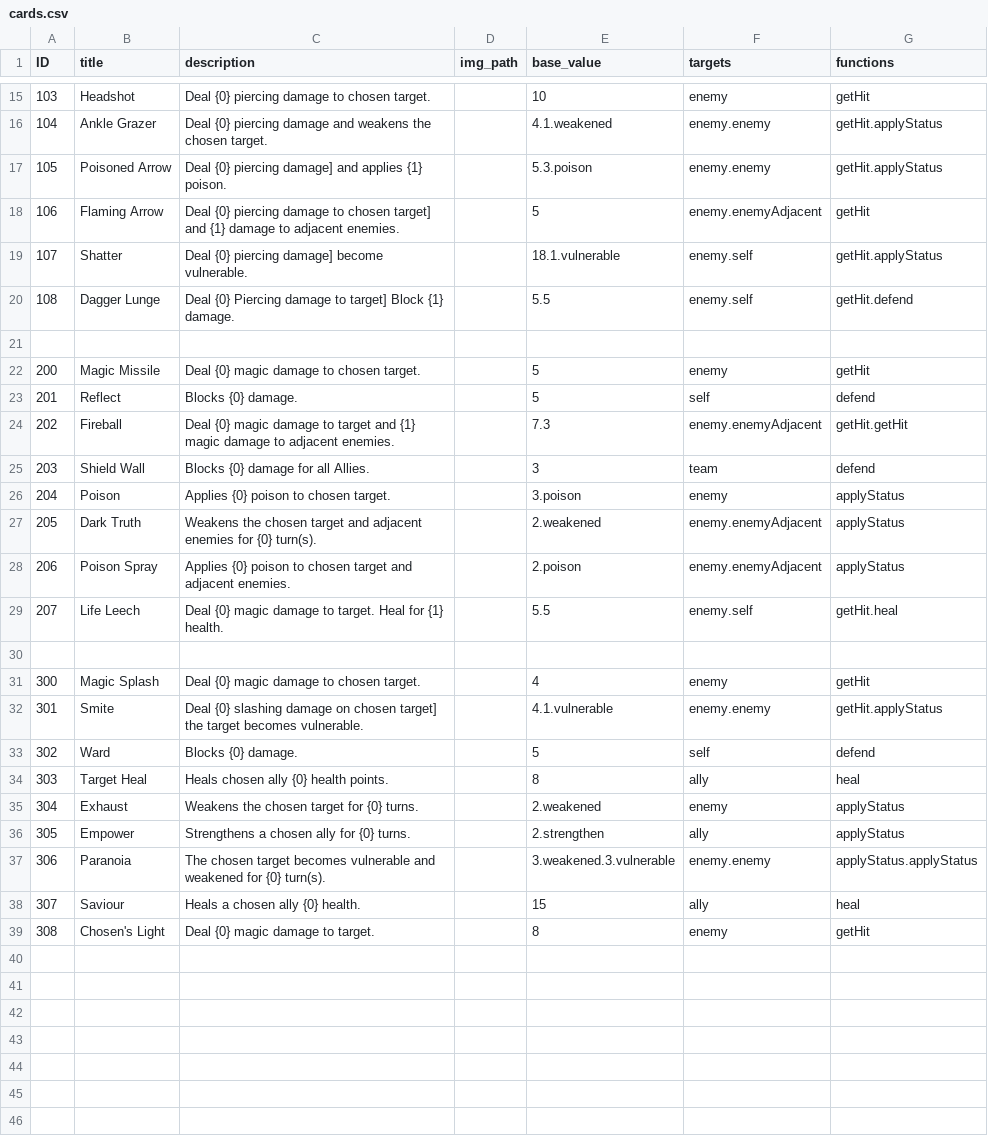
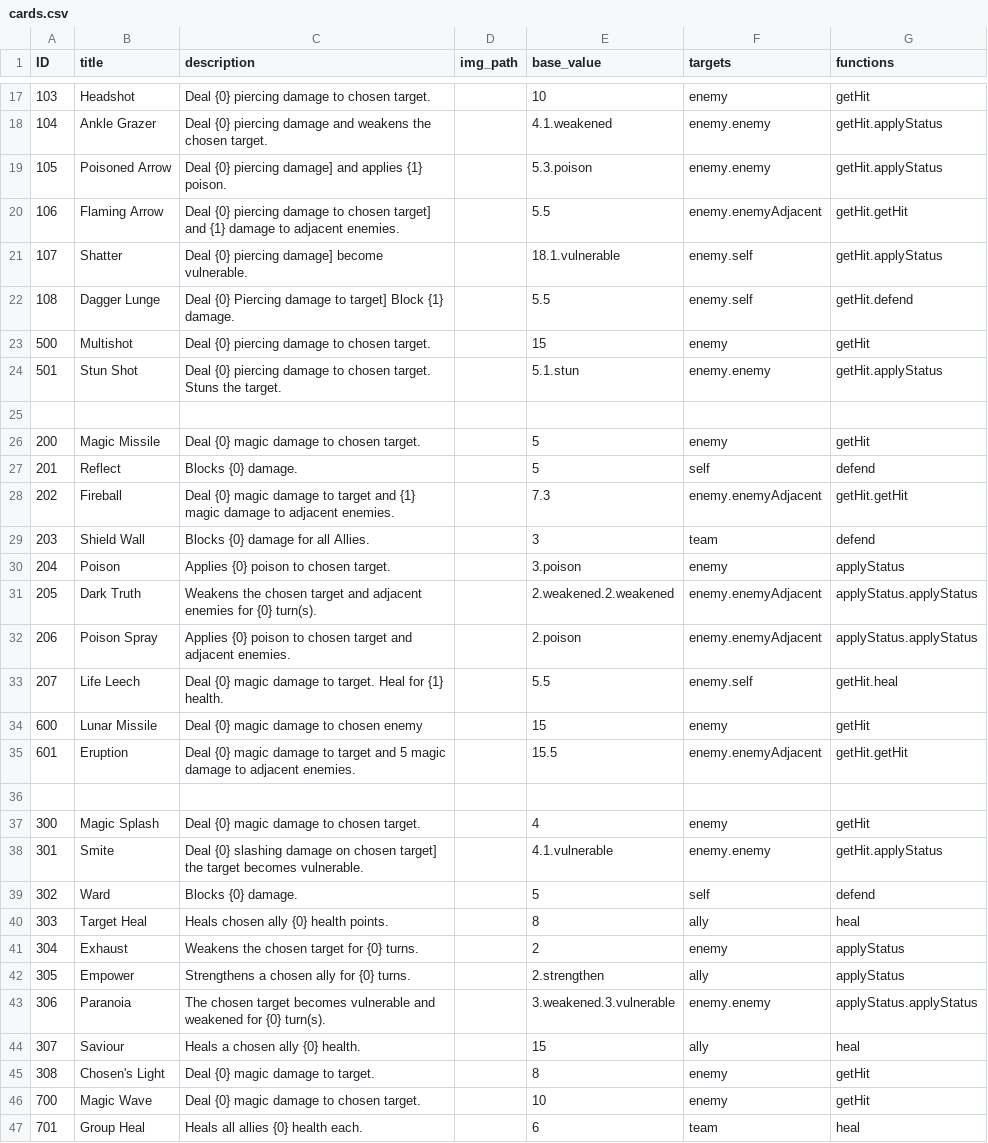
Before and after one commit to Donnell-J/GroupAF, a CSV file: Assets/Resources/cards.csv, drawn as a sheet; only a part is shown, gaps mark what is left out; the diff covers the shown part only.

Commit message:
Combination Cards UI and functionality (Donnell/Wik on same PC)

```diff
--- a/Assets/Resources/cards.csv
+++ b/Assets/Resources/cards.csv
@@ -17,5 +19,7 @@
 105,Poisoned Arrow,Deal {0} piercing damage] and applies {1} poison.,,5.3.poison,enemy.enemy,getHit.applyStatus
-106,Flaming Arrow,Deal {0} piercing damage to chosen target] and {1} damage to adjacent enemies.,,5,enemy.enemyAdjacent,getHit
+106,Flaming Arrow,Deal {0} piercing damage to chosen target] and {1} damage to adjacent enemies.,,5.5,enemy.enemyAdjacent,getHit.getHit
 107,Shatter,Deal {0} piercing damage] become vulnerable.,,18.1.vulnerable,enemy.self,getHit.applyStatus
 108,Dagger Lunge,Deal {0} Piercing damage to target] Block {1} damage.,,5.5,enemy.self,getHit.defend
+500,Multishot,Deal {0} piercing damage to chosen target.,,15,enemy,getHit
+501,Stun Shot,Deal {0} piercing damage to chosen target. Stuns the target.,,5.1.stun,enemy.enemy,getHit.applyStatus
 ,,,,,,
@@ -26,5 +30,7 @@
 204,Poison,Applies {0} poison to chosen target.,,3.poison,enemy,applyStatus
-205,Dark Truth,Weakens the chosen target and adjacent enemies for {0} turn(s).,,2.weakened,enemy.enemyAdjacent,applyStatus
-206,Poison Spray,Applies {0} poison to chosen target and adjacent enemies.,,2.poison,enemy.enemyAdjacent,applyStatus
+205,Dark Truth,Weakens the chosen target and adjacent enemies for {0} turn(s).,,2.weakened.2.weakened,enemy.enemyAdjacent,applyStatus.applyStatus
+206,Poison Spray,Applies {0} poison to chosen target and adjacent enemies.,,2.poison,enemy.enemyAdjacent,applyStatus.applyStatus
 207,Life Leech, Deal {0} magic damage to target. Heal for {1} health.,,5.5,enemy.self,getHit.heal
+600,Lunar Missile,Deal {0} magic damage to chosen enemy,,15,enemy,getHit
+601,Eruption,Deal {0} magic damage to target and 5 magic damage to adjacent enemies.,,15.5,enemy.enemyAdjacent,getHit.getHit
 ,,,,,,
@@ -34,3 +40,3 @@
 303,Target Heal,Heals chosen ally {0} health points.,,8,ally,heal
-304,Exhaust,Weakens the chosen target for {0} turns.,,2.weakened,enemy,applyStatus
+304,Exhaust,Weakens the chosen target for {0} turns.,,2,enemy,applyStatus
 305,Empower,Strengthens a chosen ally for {0} turns.,,2.strengthen,ally,applyStatus
@@ -39 +45,3 @@
 308,Chosen's Light,Deal {0} magic damage to target.,,8,enemy,getHit
+700,Magic Wave,Deal {0} magic damage to chosen target.,,10,enemy,getHit
+701,Group Heal,Heals all allies {0} health each.,,6,team,heal
```
Also changed, not shown: 2 added rows elsewhere in this file, 12 other files.
